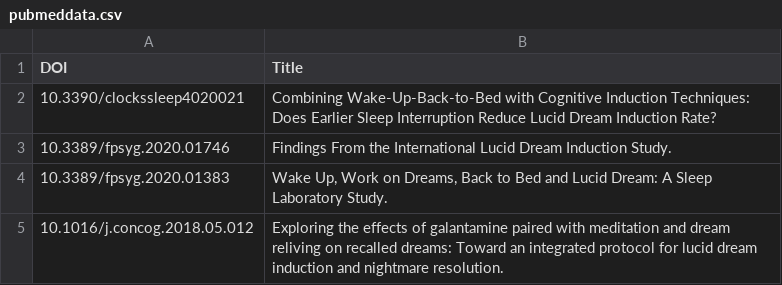
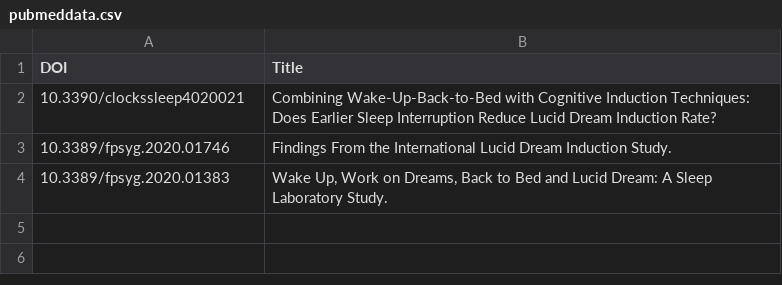
Before and after one commit to neil-agrawal1/meta-analysis-webscraper, a CSV file: pubmed/pubmeddata.csv, drawn as a sheet.

```diff
--- a/pubmed/pubmeddata.csv
+++ b/pubmed/pubmeddata.csv
@@ -4,2 +4 @@ DOI,Title
 10.3389/fpsyg.2020.01383,"Wake Up, Work on Dreams, Back to Bed and Lucid Dream: A Sleep Laboratory Study."
-10.1016/j.concog.2018.05.012,Exploring the effects of galantamine paired with meditation and dream reliving on recalled dreams: Toward an integrated protocol for lucid dream induction and nightmare resolution.
```
Also changed, not shown: crossref/crossrefdata.csv, datafiles/prelimdata.csv, 11 other files.
